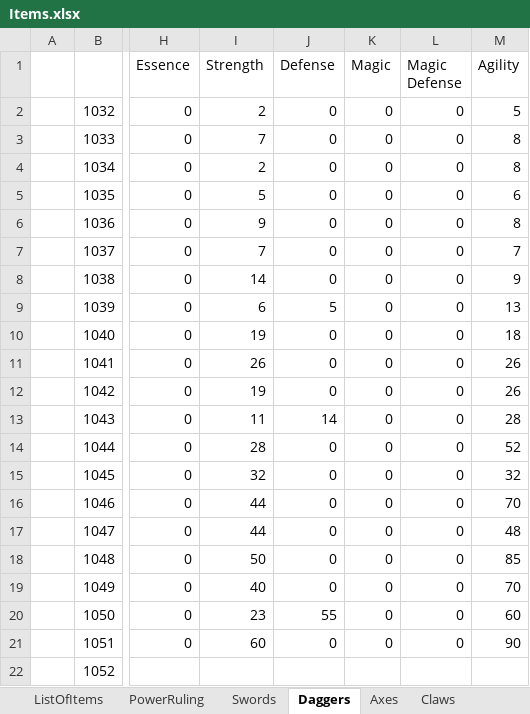
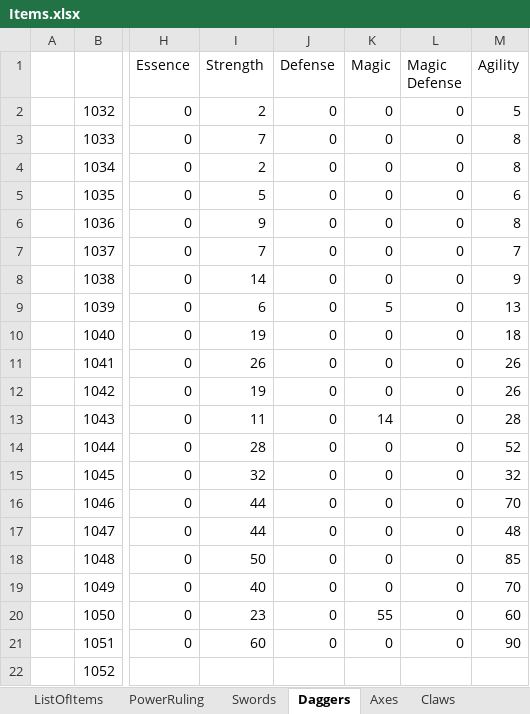
Before and after one commit to MaximeJoly96/LC_Unity, an Excel workbook: Documentation/Items.xlsx, sheet Daggers, drawn as a sheet; only a part is shown, gaps mark what is left out; values as stored, in another font and other column widths than the file's, no borders; the diff names each change by its address in the sheet, - before the commit and + after, or states it on an @@ line.

```diff
--- a/Documentation/Items.xlsx (sheet Daggers)
+++ b/Documentation/Items.xlsx (sheet Daggers)
-J9 (Defense): 5
+J9 (Defense): 0
-K9 (Magic): 0
+K9 (Magic): 5
-J13 (Defense): 14
+J13 (Defense): 0
-K13 (Magic): 0
+K13 (Magic): 14
-J20 (Defense): 55
+J20 (Defense): 0
-K20 (Magic): 0
+K20 (Magic): 55
```
Also changed, not shown: 1 other file.
